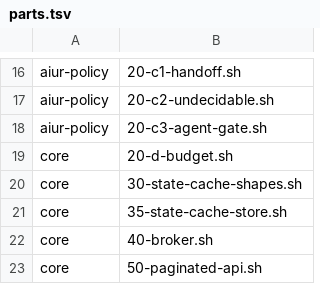
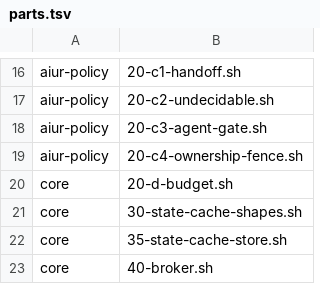
Before and after one commit to aiur-team/aiur, a TSV file: src/priv/github_guard/parts.tsv, drawn as a sheet; only a part is shown, gaps mark what is left out; the shorter side is filled out with more unchanged rows.

Commit message:
Stop a stale owner before pushes and PRs (#7836)
Co-authored-by: Kevin Weaver <kevinweaver2@gmail.com>

```diff
--- a/src/priv/github_guard/parts.tsv
+++ b/src/priv/github_guard/parts.tsv
@@ -18,2 +18,3 @@ aiur-policy	20-c2-undecidable.sh
 aiur-policy	20-c3-agent-gate.sh
+aiur-policy	20-c4-ownership-fence.sh
 core	20-d-budget.sh
```
Also changed, not shown: 25 other files.
